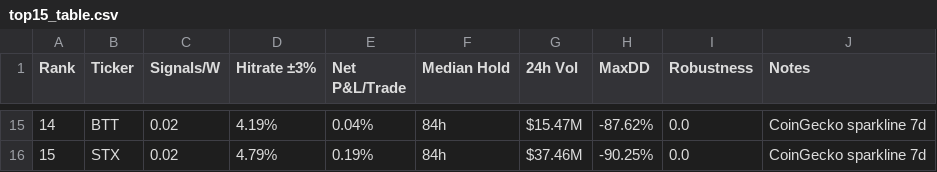
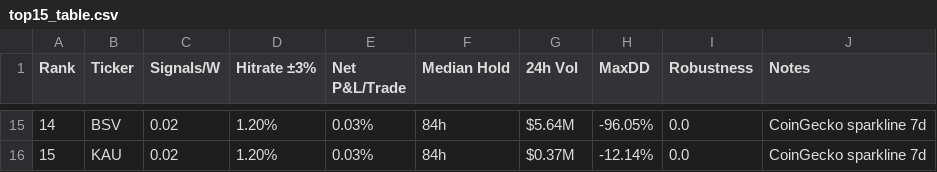
Before and after one commit to Philshirt18/TR, a CSV file: outputs/top15_table.csv, drawn as a sheet; only a part is shown, gaps mark what is left out; the diff covers the shown part only.

```diff
--- a/outputs/top15_table.csv
+++ b/outputs/top15_table.csv
@@ -15,2 +15,2 @@ Rank,Ticker,Signals/W,Hitrate ±3%,Net P&L/Trade,Median Hold,24h Vol,MaxDD,Robus
-14,BTT,0.02,4.19%,0.04%,84h,$15.47M,-87.62%,0.0,CoinGecko sparkline 7d
-15,STX,0.02,4.79%,0.19%,84h,$37.46M,-90.25%,0.0,CoinGecko sparkline 7d
+14,BSV,0.02,1.20%,0.03%,84h,$5.64M,-96.05%,0.0,CoinGecko sparkline 7d
+15,KAU,0.02,1.20%,0.03%,84h,$0.37M,-12.14%,0.0,CoinGecko sparkline 7d
```
Also changed, not shown: 98 edited cells elsewhere in this file, 1 other file.
